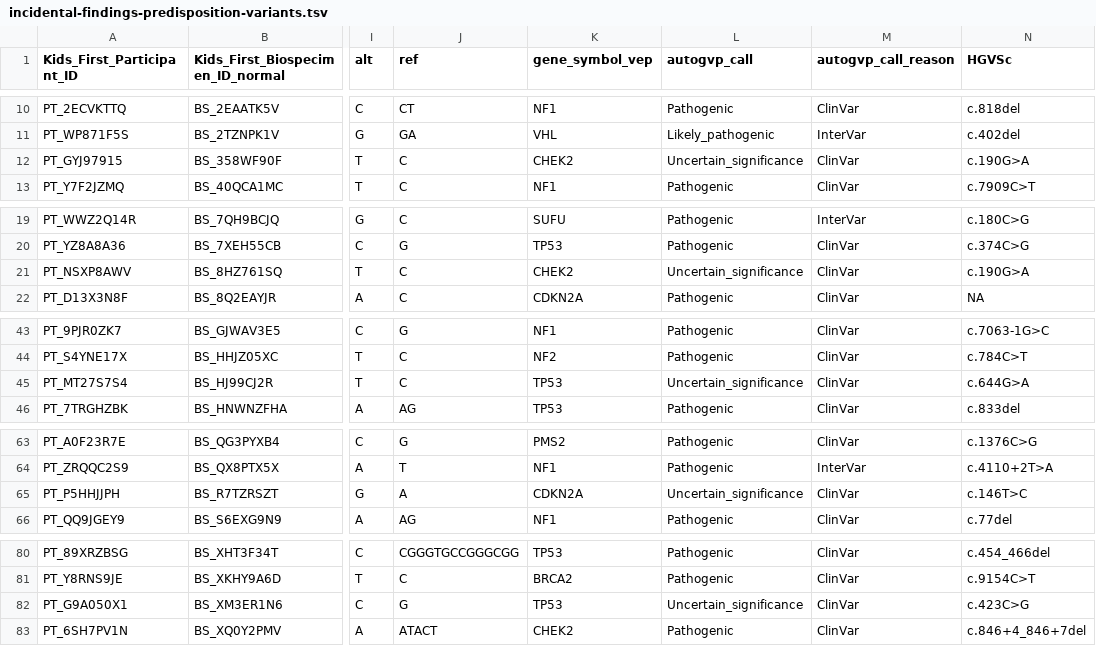
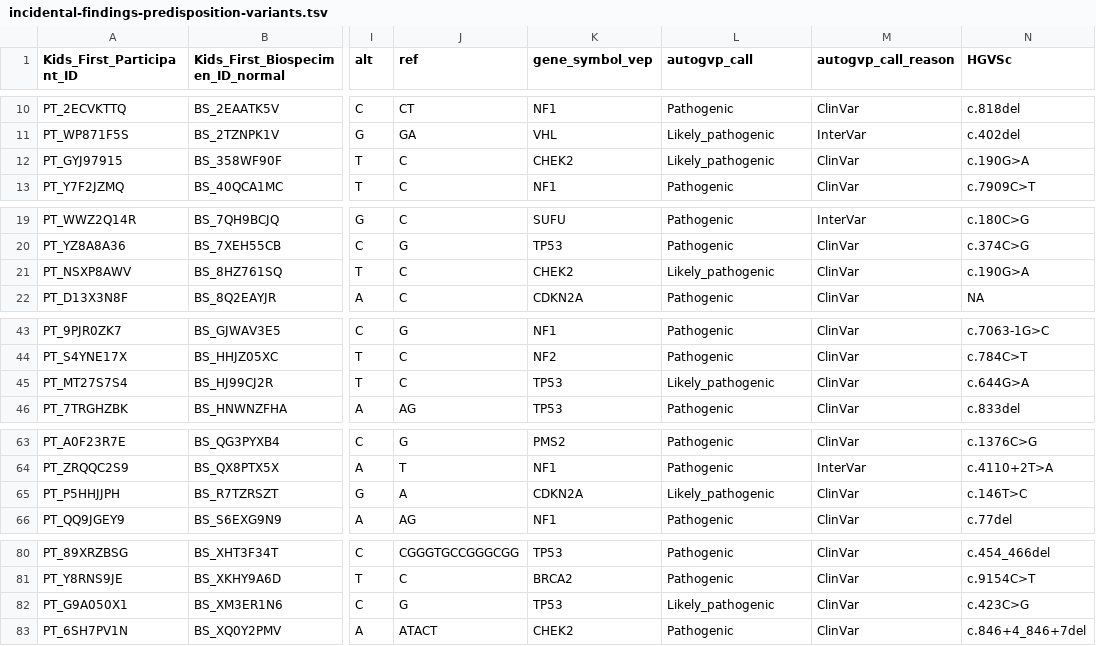
Before and after one commit to diskin-lab-chop/pbta-germline-somatic, a TSV file: analyses/predisposition-variants/results/incidental-findings-predisposition-variants.tsv, drawn as a sheet; only a part is shown, gaps mark what is left out; the diff names each change by its address in the sheet, - before the commit and + after, or states it on an @@ line.

```diff
--- a/analyses/predisposition-variants/results/incidental-findings-predisposition-variants.tsv
+++ b/analyses/predisposition-variants/results/incidental-findings-predisposition-variants.tsv
-L12 (autogvp_call): Uncertain_significance
+L12 (autogvp_call): Likely_pathogenic
-L21 (autogvp_call): Uncertain_significance
+L21 (autogvp_call): Likely_pathogenic
-L45 (autogvp_call): Uncertain_significance
+L45 (autogvp_call): Likely_pathogenic
-L65 (autogvp_call): Uncertain_significance
+L65 (autogvp_call): Likely_pathogenic
-L82 (autogvp_call): Uncertain_significance
+L82 (autogvp_call): Likely_pathogenic
```
Also changed, not shown: 7 other files.
